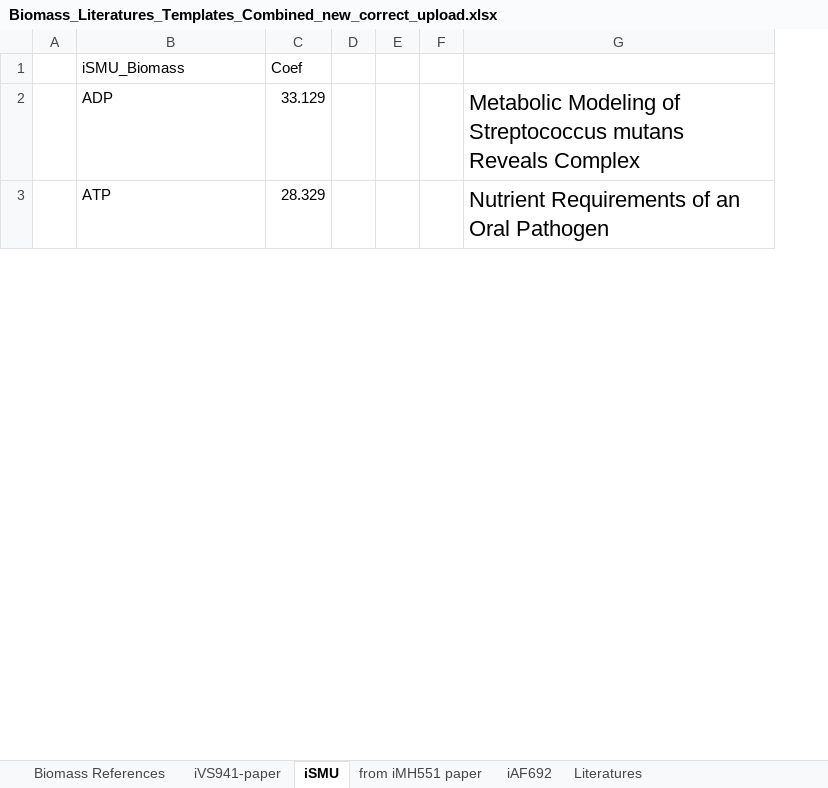
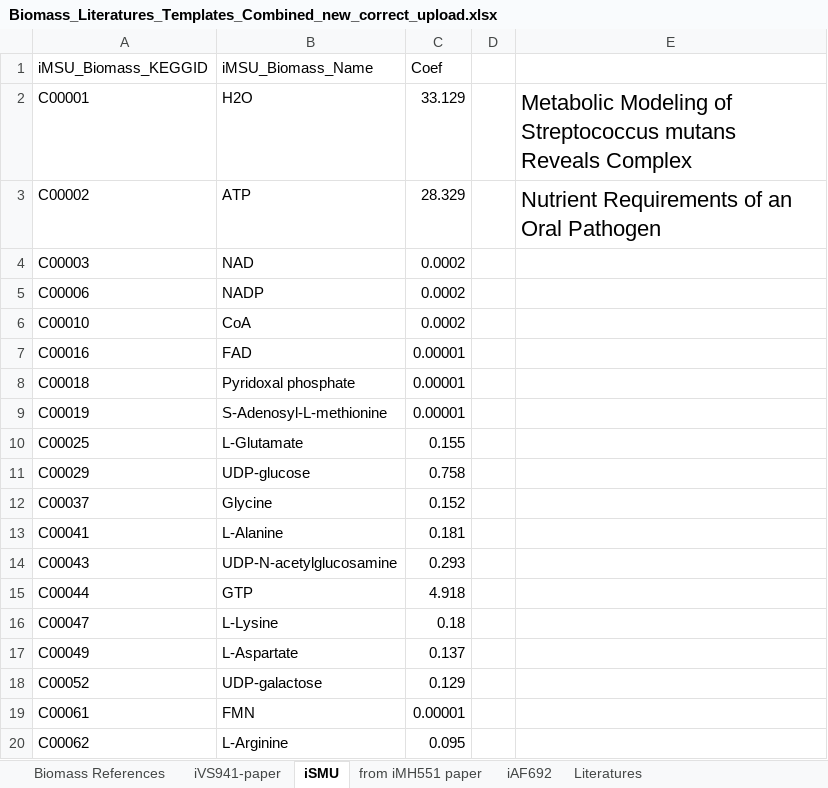
Before and after one commit to JunGeng/Microbiota-D3, an Excel workbook: data/biomass/Biomass_Literatures_Templates_Combined_new_correct_upload.xlsx, sheet iSMU, drawn as a sheet; only a part is shown; values as stored, in another font and other column widths than the file's, no borders; removed rows and columns are numbered as before the commit, all else as after; the diff covers the shown part only; the diff names each change by its address in the sheet, - before the commit and + after, or states it on an @@ line.

Commit message:
Add KEGG Compound Annotation, add biomass component for iMSU with KEGG ID

```diff
--- a/data/biomass/Biomass_Literatures_Templates_Combined_new_correct_upload.xlsx (sheet iSMU)
+++ b/data/biomass/Biomass_Literatures_Templates_Combined_new_correct_upload.xlsx (sheet iSMU)
-column A, empty
+column A (iMSU_Biomass_KEGGID), rows 2-3: C00001 | C00002
-column E, empty
-column F, empty
-B1: iSMU_Biomass
+B1: iMSU_Biomass_Name
-B2 (iMSU_Biomass_Name): ADP
+B2 (iMSU_Biomass_Name): H2O
@@ row 40 moved to row 4: C00003 @@
+row 5: C00006 | NADP | 0.0002
+row 6: C00010 | CoA | 0.0002
+row 7: C00016 | FAD | 0.00001
+row 8: C00018 | Pyridoxal phosphate | 0.00001
@@ row 48 moved to row 9: C00019 @@
+row 10: C00025 | L-Glutamate | 0.155
+row 11: C00029 | UDP-glucose | 0.758
+row 12: C00037 | Glycine | 0.152
+row 13: C00041 | L-Alanine | 0.181
+row 14: C00043 | UDP-N-acetylglucosamine | 0.293
+row 15: C00044 | GTP | 4.918
+row 16: C00047 | L-Lysine | 0.18
+row 17: C00049 | L-Aspartate | 0.137
+row 18: C00052 | UDP-galactose | 0.129
+row 19: C00061 | FMN | 0.00001
+row 20: C00062 | L-Arginine | 0.095
```
Also changed, not shown: 34 added rows, 49 removed rows, 1 moved row and 6 edited cells elsewhere in this sheet, 2 other files.
